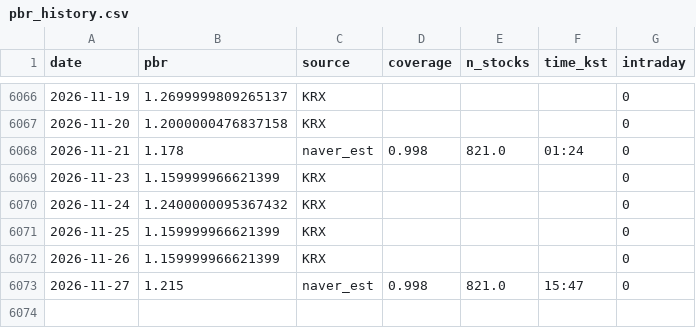
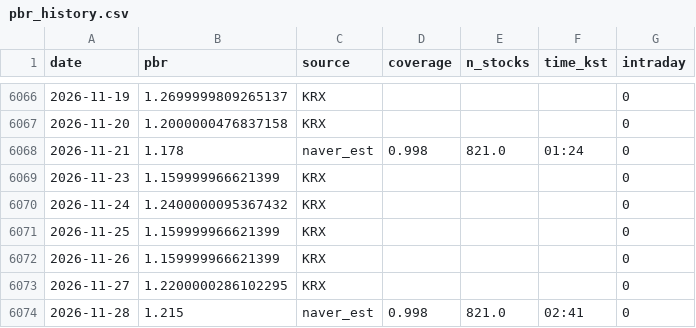
Before and after one commit to dangnani-pixel/kospi-bottom-model, a CSV file: pbr_history.csv, drawn as a sheet; only a part is shown, gaps mark what is left out.

```diff
--- a/pbr_history.csv
+++ b/pbr_history.csv
@@ -6072,2 +6072,3 @@ date,pbr,source,coverage,n_stocks,time_kst,intraday
 2026-11-26,1.159999966621399,KRX,,,,0
-2026-11-27,1.215,naver_est,0.998,821.0,15:47,0
+2026-11-27,1.2200000286102295,KRX,,,,0
+2026-11-28,1.215,naver_est,0.998,821.0,02:41,0
```
Also changed, not shown: signals_daily.csv, 1 other file.
